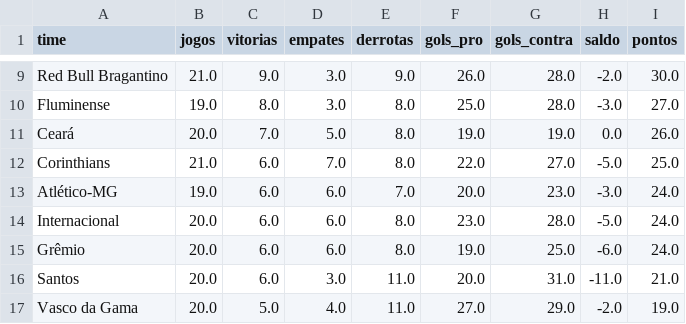
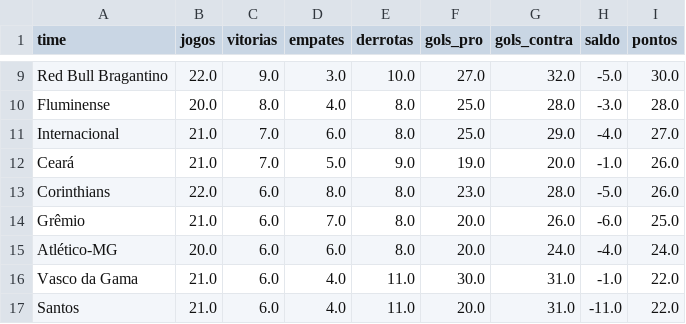
Before and after one commit to wesamendoim/Teste-Btime, a CSV file: Excel(arquivocsv)/tabela_brasileirao_V2.csv, drawn as a sheet; only a part is shown, gaps mark what is left out; removed rows and columns are numbered as before the commit, all else as after; the diff covers the shown part only; the diff names each change by its address in the sheet, - before the commit and + after, or states it on an @@ line.

```diff
--- a/Excel(arquivocsv)/tabela_brasileirao_V2.csv
+++ b/Excel(arquivocsv)/tabela_brasileirao_V2.csv
-B9 (jogos): 21.0
+B9 (jogos): 22.0
-E9 (derrotas): 9.0
+E9 (derrotas): 10.0
-F9 (gols_pro): 26.0
+F9 (gols_pro): 27.0
-G9 (gols_contra): 28.0
+G9 (gols_contra): 32.0
-H9 (saldo): -2.0
+H9 (saldo): -5.0
-B10 (jogos): 19.0
+B10 (jogos): 20.0
-D10 (empates): 3.0
+D10 (empates): 4.0
-I10 (pontos): 27.0
+I10 (pontos): 28.0
+row 11: Internacional | 21.0 | 7.0 | 6.0 | 8.0 | 25.0 | 29.0 | -4.0 | 27.0
-B12 (jogos): 20.0
+B12 (jogos): 21.0
-E12 (derrotas): 8.0
+E12 (derrotas): 9.0
-G12 (gols_contra): 19.0
+G12 (gols_contra): 20.0
-H12 (saldo): 0.0
+H12 (saldo): -1.0
-B13 (jogos): 21.0
+B13 (jogos): 22.0
-D13 (empates): 7.0
+D13 (empates): 8.0
-F13 (gols_pro): 22.0
+F13 (gols_pro): 23.0
-G13 (gols_contra): 27.0
+G13 (gols_contra): 28.0
-I13 (pontos): 25.0
+I13 (pontos): 26.0
+row 14: Grêmio | 21.0 | 6.0 | 7.0 | 8.0 | 20.0 | 26.0 | -6.0 | 25.0
-B15 (jogos): 19.0
+B15 (jogos): 20.0
-E15 (derrotas): 7.0
+E15 (derrotas): 8.0
-G15 (gols_contra): 23.0
+G15 (gols_contra): 24.0
-H15 (saldo): -3.0
+H15 (saldo): -4.0
-row 14: Internacional | 20.0 | 6.0 | 6.0 | 8.0 | 23.0 | 28.0 | -5.0 | 24.0
-row 15: Grêmio | 20.0 | 6.0 | 6.0 | 8.0 | 19.0 | 25.0 | -6.0 | 24.0
+row 16: Vasco da Gama | 21.0 | 6.0 | 4.0 | 11.0 | 30.0 | 31.0 | -1.0 | 22.0
-B17 (jogos): 20.0
+B17 (jogos): 21.0
-D17 (empates): 3.0
+D17 (empates): 4.0
-I17 (pontos): 21.0
+I17 (pontos): 22.0
-row 17: Vasco da Gama | 20.0 | 5.0 | 4.0 | 11.0 | 27.0 | 29.0 | -2.0 | 19.0
```
Also changed, not shown: 1 added row, 1 removed row and 51 edited cells elsewhere in this file, 3 other files.
